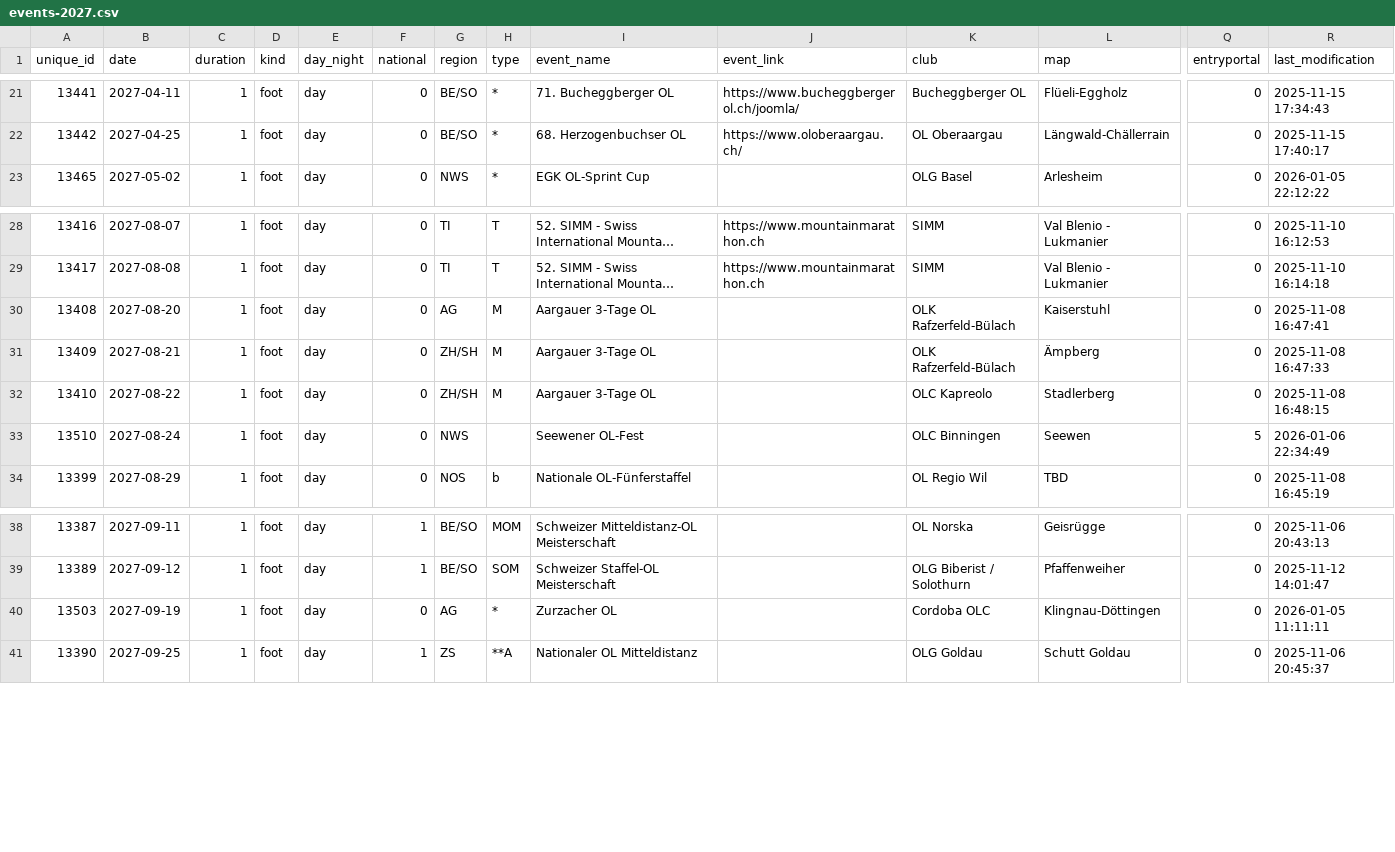
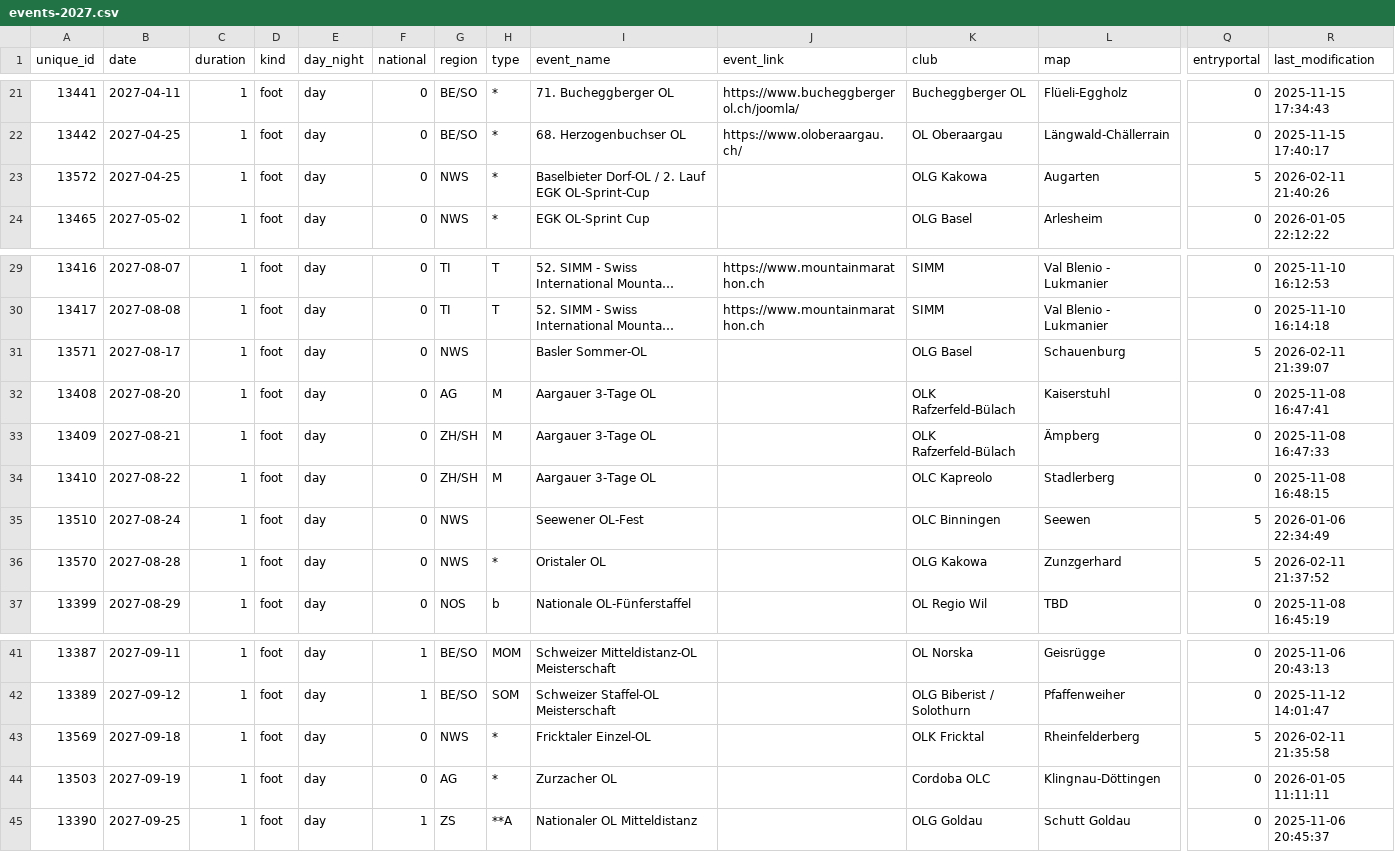
Before and after one commit to fabianHueni/swiss-orienteering-events, a CSV file: public/data/events-2027.csv, drawn as a sheet; only a part is shown, gaps mark what is left out; long unchanged cells end in …; rows hold the shown columns only; the diff names each change by its address in the sheet, - before the commit and + after, or states it on an @@ line.

```diff
--- a/public/data/events-2027.csv
+++ b/public/data/events-2027.csv
+row 23: 13572 | 2027-04-25 | 1 | foot | day | 0 | NWS | * | Baselbieter Dorf-OL / 2. Lauf EGK OL-Sprint-Cup |  | OLG Kakowa | Augarten | 5 | 2026-02-11 21:40:26
+row 31: 13571 | 2027-08-17 | 1 | foot | day | 0 | NWS |  | Basler Sommer-OL |  | OLG Basel | Schauenburg | 5 | 2026-02-11 21:39:07
+row 36: 13570 | 2027-08-28 | 1 | foot | day | 0 | NWS | * | Oristaler OL |  | OLG Kakowa | Zunzgerhard | 5 | 2026-02-11 21:37:52
+row 43: 13569 | 2027-09-18 | 1 | foot | day | 0 | NWS | * | Fricktaler Einzel-OL |  | OLK Fricktal | Rheinfelderberg | 5 | 2026-02-11 21:35:58
```
Also changed, not shown: public/data/events-2026.csv.
